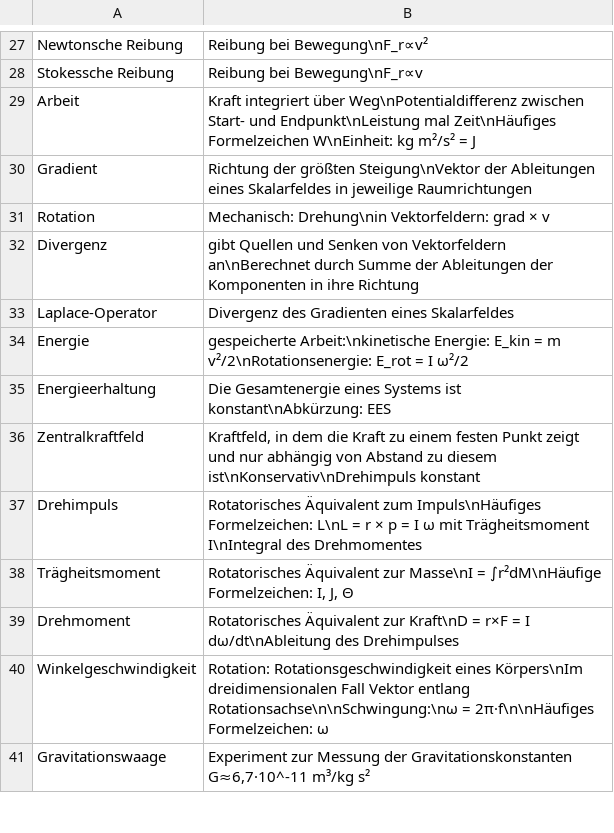
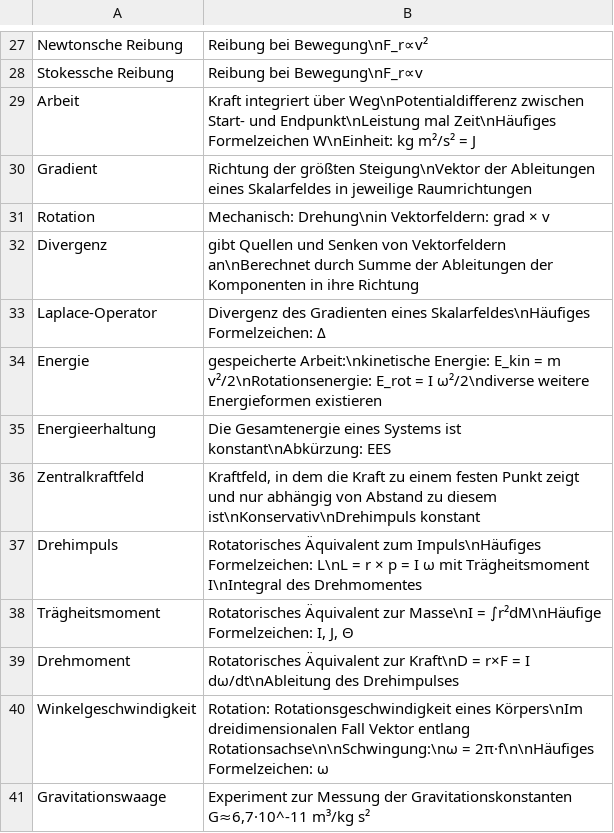
Before and after one commit to gri573/mastermind, a CSV file: exphy.csv, drawn as a sheet; only a part is shown, gaps mark what is left out; the diff covers the shown part only.

```diff
--- a/exphy.csv
+++ b/exphy.csv
@@ -32,4 +32,4 @@ Rotation;Mechanisch: Drehung\nin Vektorfeldern: grad × v
 Divergenz;gibt Quellen und Senken von Vektorfeldern an\nBerechnet durch Summe der Ableitungen der Komponenten in ihre Richtung
-Laplace-Operator;Divergenz des Gradienten eines Skalarfeldes
-Energie;gespeicherte Arbeit:\nkinetische Energie: E_kin = m v²/2\nRotationsenergie: E_rot = I ω²/2
+Laplace-Operator;Divergenz des Gradienten eines Skalarfeldes\nHäufiges Formelzeichen: Δ
+Energie;gespeicherte Arbeit:\nkinetische Energie: E_kin = m v²/2\nRotationsenergie: E_rot = I ω²/2\ndiverse weitere Energieformen existieren
 Energieerhaltung;Die Gesamtenergie eines Systems ist konstant\nAbkürzung: EES
```
Also changed, not shown: 21 added rows and 2 edited cells elsewhere in this file.
